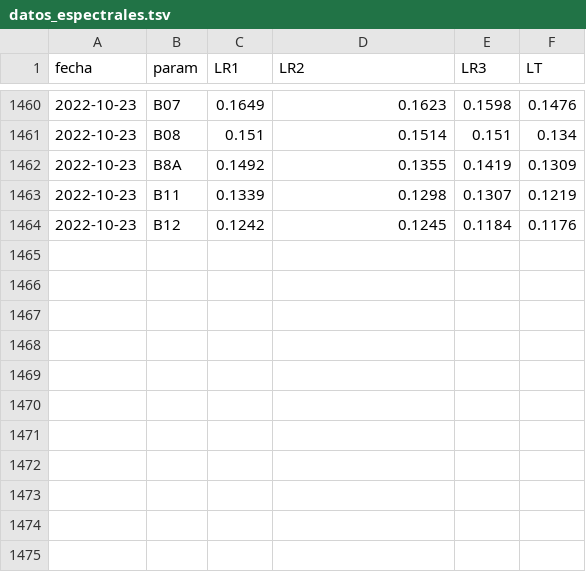
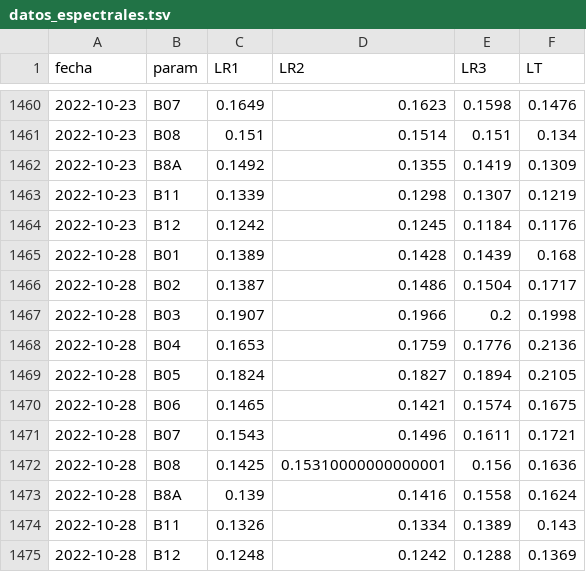
Before and after one commit to vhgauto/monitoreo, a TSV file: datos/datos_espectrales.tsv, drawn as a sheet; only a part is shown, gaps mark what is left out.

Commit message:
La base de datos de reflectancias se actualiza con nuevos datos

```diff
--- a/datos/datos_espectrales.tsv
+++ b/datos/datos_espectrales.tsv
@@ -1464 +1464,12 @@ fecha	param	LR1	LR2	LR3	LT
 2022-10-23	B12	0.1242	0.1245	0.1184	0.1176
+2022-10-28	B01	0.1389	0.1428	0.1439	0.168
+2022-10-28	B02	0.1387	0.1486	0.1504	0.1717
+2022-10-28	B03	0.1907	0.1966	0.2	0.1998
+2022-10-28	B04	0.1653	0.1759	0.1776	0.2136
+2022-10-28	B05	0.1824	0.1827	0.1894	0.2105
+2022-10-28	B06	0.1465	0.1421	0.1574	0.1675
+2022-10-28	B07	0.1543	0.1496	0.1611	0.1721
+2022-10-28	B08	0.1425	0.15310000000000001	0.156	0.1636
+2022-10-28	B8A	0.139	0.1416	0.1558	0.1624
+2022-10-28	B11	0.1326	0.1334	0.1389	0.143
+2022-10-28	B12	0.1248	0.1242	0.1288	0.1369
```
Also changed, not shown: 1 other file.
